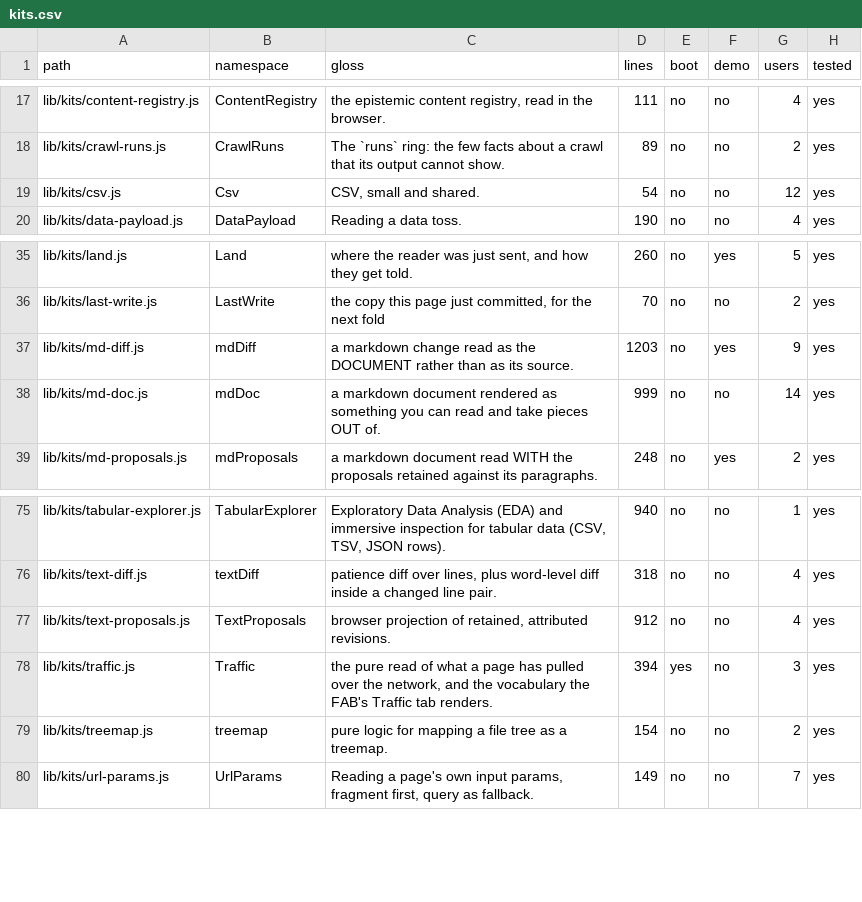
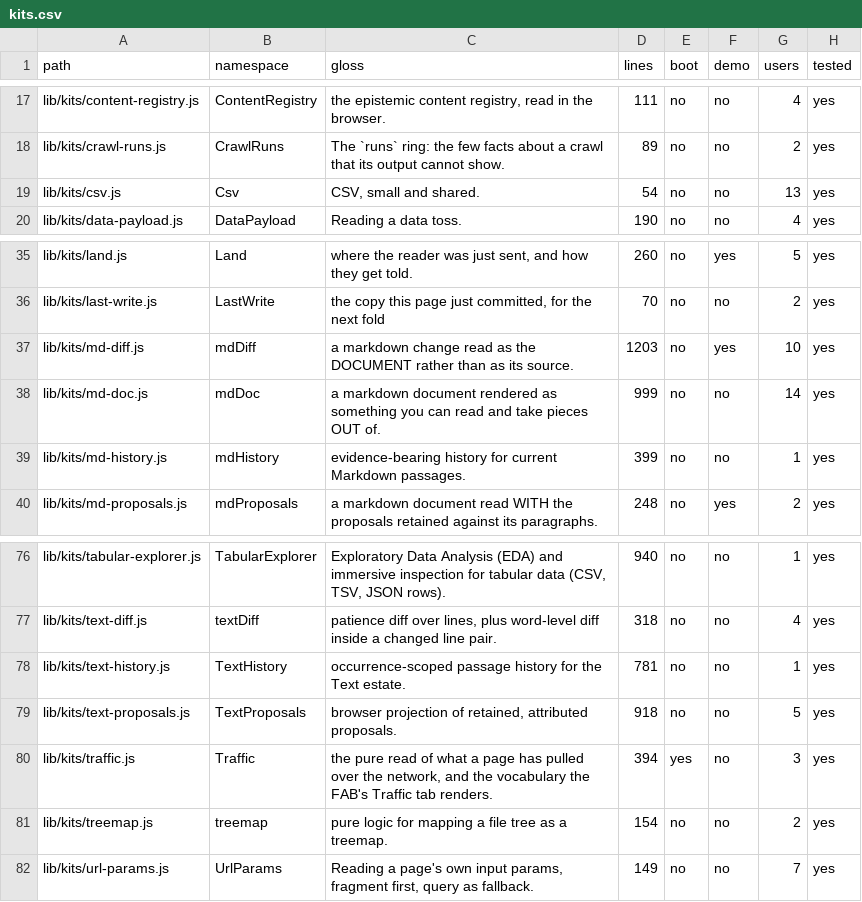
Before and after one commit to mehrlander/web-tools, a CSV file: docs/kits.csv, drawn as a sheet; only a part is shown, gaps mark what is left out.

```diff
--- a/docs/kits.csv
+++ b/docs/kits.csv
@@ -18,3 +18,3 @@ lib/kits/content-registry.js,ContentRegistry,"the epistemic content registry, re
 lib/kits/crawl-runs.js,CrawlRuns,The `runs` ring: the few facts about a crawl that its output cannot show.,89,no,no,2,yes
-lib/kits/csv.js,Csv,"CSV, small and shared.",54,no,no,12,yes
+lib/kits/csv.js,Csv,"CSV, small and shared.",54,no,no,13,yes
 lib/kits/data-payload.js,DataPayload,Reading a data toss.,190,no,no,4,yes
@@ -36,4 +36,5 @@ lib/kits/land.js,Land,"where the reader was just sent, and how they get told.",2
 lib/kits/last-write.js,LastWrite,"the copy this page just committed, for the next fold",70,no,no,2,yes
-lib/kits/md-diff.js,mdDiff,a markdown change read as the DOCUMENT rather than as its source.,1203,no,yes,9,yes
+lib/kits/md-diff.js,mdDiff,a markdown change read as the DOCUMENT rather than as its source.,1203,no,yes,10,yes
 lib/kits/md-doc.js,mdDoc,a markdown document rendered as something you can read and take pieces OUT of.,999,no,no,14,yes
+lib/kits/md-history.js,mdHistory,evidence-bearing history for current Markdown passages.,399,no,no,1,yes
 lib/kits/md-proposals.js,mdProposals,a markdown document read WITH the proposals retained against its paragraphs.,248,no,yes,2,yes
@@ -76,3 +77,4 @@ lib/kits/tabular-explorer.js,TabularExplorer,"Exploratory Data Analysis (EDA) an
 lib/kits/text-diff.js,textDiff,"patience diff over lines, plus word-level diff inside a changed line pair.",318,no,no,4,yes
-lib/kits/text-proposals.js,TextProposals,"browser projection of retained, attributed revisions.",912,no,no,4,yes
+lib/kits/text-history.js,TextHistory,occurrence-scoped passage history for the Text estate.,781,no,no,1,yes
+lib/kits/text-proposals.js,TextProposals,"browser projection of retained, attributed proposals.",918,no,no,5,yes
 lib/kits/traffic.js,Traffic,"the pure read of what a page has pulled over the network, and the vocabulary the FAB's Traffic tab renders.",394,yes,no,3,yes
```
Also changed, not shown: docs/docs.csv, docs/tests.csv, 14 other files.
